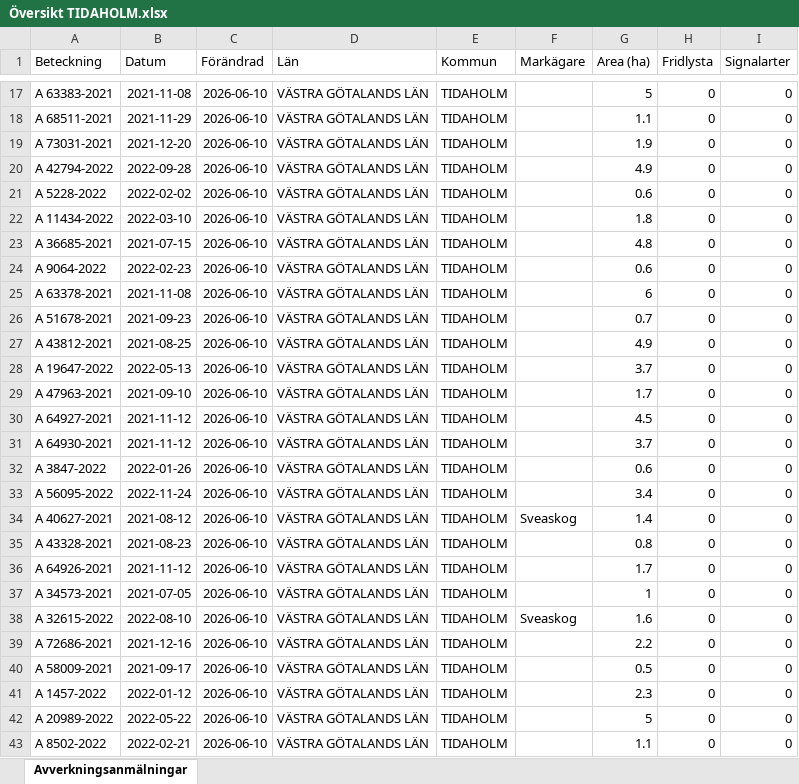
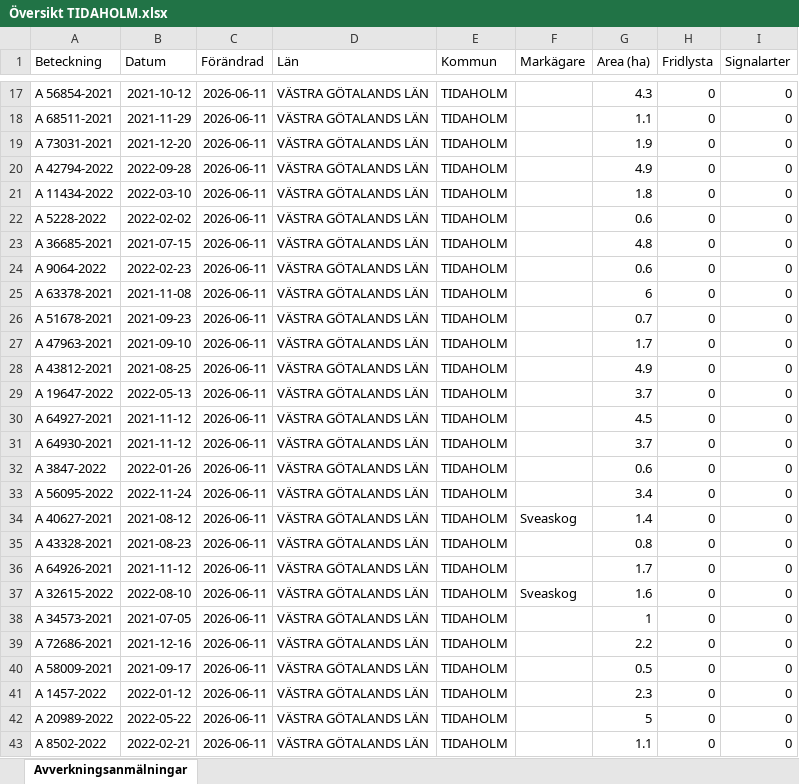
Before and after one commit to klasma/Logging_1498, an Excel workbook: Översikt TIDAHOLM.xlsx, sheet Avverkningsanmälningar, drawn as a sheet; only a part is shown, gaps mark what is left out; values as stored, in another font and other column widths than the file's, no borders; the diff covers the shown part only; the diff names each change by its address in the sheet, - before the commit and + after, or states it on an @@ line.

```diff
--- a/Översikt TIDAHOLM.xlsx (sheet Avverkningsanmälningar)
+++ b/Översikt TIDAHOLM.xlsx (sheet Avverkningsanmälningar)
-A17 (Beteckning): A 63383-2021
+A17 (Beteckning): A 56854-2021
-B17 (Datum): 2021-11-08
+B17 (Datum): 2021-10-12
-C17:C43 (Förändrad): 2026-06-10
+C17:C43 (Förändrad): 2026-06-11
-G17 (Area (ha)): 5
+G17 (Area (ha)): 4.3
-A21 (Beteckning): A 5228-2022
+A21 (Beteckning): A 11434-2022
-B21 (Datum): 2022-02-02
+B21 (Datum): 2022-03-10
-G21 (Area (ha)): 0.6
+G21 (Area (ha)): 1.8
-A22 (Beteckning): A 11434-2022
+A22 (Beteckning): A 5228-2022
-B22 (Datum): 2022-03-10
+B22 (Datum): 2022-02-02
-G22 (Area (ha)): 1.8
+G22 (Area (ha)): 0.6
-A27 (Beteckning): A 43812-2021
+A27 (Beteckning): A 47963-2021
-B27 (Datum): 2021-08-25
+B27 (Datum): 2021-09-10
-G27 (Area (ha)): 4.9
+G27 (Area (ha)): 1.7
-A28 (Beteckning): A 19647-2022
+A28 (Beteckning): A 43812-2021
-B28 (Datum): 2022-05-13
+B28 (Datum): 2021-08-25
-G28 (Area (ha)): 3.7
+G28 (Area (ha)): 4.9
-A29 (Beteckning): A 47963-2021
+A29 (Beteckning): A 19647-2022
-B29 (Datum): 2021-09-10
+B29 (Datum): 2022-05-13
-G29 (Area (ha)): 1.7
+G29 (Area (ha)): 3.7
-A37 (Beteckning): A 34573-2021
+A37 (Beteckning): A 32615-2022
-B37 (Datum): 2021-07-05
+B37 (Datum): 2022-08-10
-F37 (Markägare): (empty)
+F37 (Markägare): Sveaskog
-G37 (Area (ha)): 1
+G37 (Area (ha)): 1.6
-A38 (Beteckning): A 32615-2022
+A38 (Beteckning): A 34573-2021
-B38 (Datum): 2022-08-10
+B38 (Datum): 2021-07-05
-F38 (Markägare): Sveaskog
+F38 (Markägare): (empty)
-G38 (Area (ha)): 1.6
+G38 (Area (ha)): 1
```
Also changed, not shown: 1604 edited cells elsewhere in this sheet, artfynd/A 12353-2022 artfynd.xlsx, artfynd/A 36225-2024 artfynd.xlsx, 45 other files.
